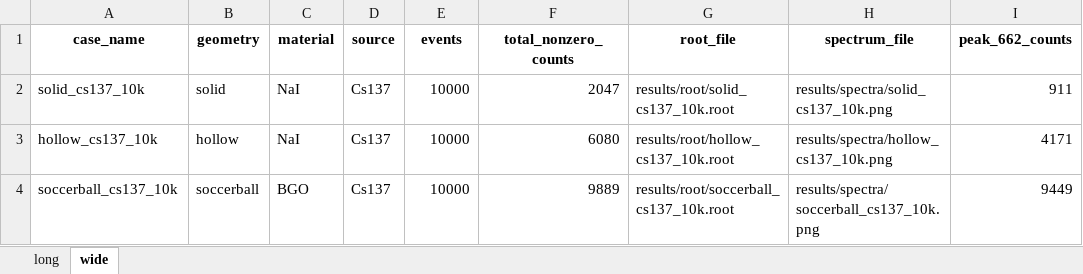
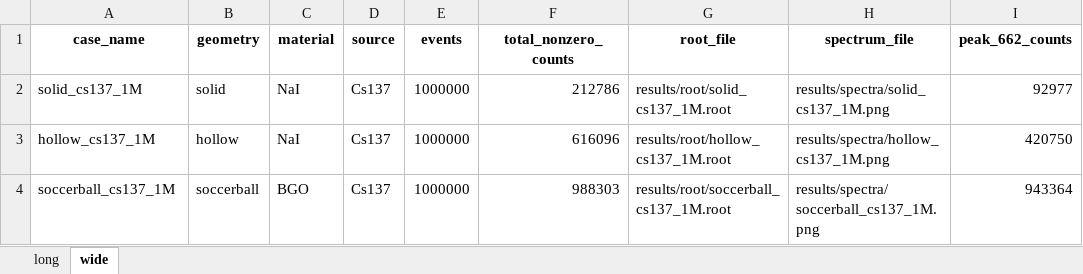
Before and after one commit to ayushpriyadarshi-18/geant4-detector-simulation-pipeline, an Excel workbook: results/tables/reference_summary.xlsx, sheet wide, drawn as a sheet; values as stored, in another font and other column widths than the file's, no borders; the diff names each change by its address in the sheet, - before the commit and + after, or states it on an @@ line.

Commit message:
Update Cs-137 reference outputs to 1M events

```diff
--- a/results/tables/reference_summary.xlsx (sheet wide)
+++ b/results/tables/reference_summary.xlsx (sheet wide)
-A2 (case_name): solid_cs137_10k
+A2 (case_name): solid_cs137_1M
-E2:E4 (events): 10000
+E2:E4 (events): 1000000
-F2 (total_nonzero_counts): 2047
+F2 (total_nonzero_counts): 212786
-G2 (root_file): results/root/solid_cs137_10k.root
+G2 (root_file): results/root/solid_cs137_1M.root
-H2 (spectrum_file): results/spectra/solid_cs137_10k.png
+H2 (spectrum_file): results/spectra/solid_cs137_1M.png
-I2 (peak_662_counts): 911
+I2 (peak_662_counts): 92977
-A3 (case_name): hollow_cs137_10k
+A3 (case_name): hollow_cs137_1M
-F3 (total_nonzero_counts): 6080
+F3 (total_nonzero_counts): 616096
-G3 (root_file): results/root/hollow_cs137_10k.root
+G3 (root_file): results/root/hollow_cs137_1M.root
-H3 (spectrum_file): results/spectra/hollow_cs137_10k.png
+H3 (spectrum_file): results/spectra/hollow_cs137_1M.png
-I3 (peak_662_counts): 4171
+I3 (peak_662_counts): 420750
-A4 (case_name): soccerball_cs137_10k
+A4 (case_name): soccerball_cs137_1M
-F4 (total_nonzero_counts): 9889
+F4 (total_nonzero_counts): 988303
-G4 (root_file): results/root/soccerball_cs137_10k.root
+G4 (root_file): results/root/soccerball_cs137_1M.root
-H4 (spectrum_file): results/spectra/soccerball_cs137_10k.png
+H4 (spectrum_file): results/spectra/soccerball_cs137_1M.png
-I4 (peak_662_counts): 9449
+I4 (peak_662_counts): 943364
```
Also changed, not shown: sheet long, 28 other files.
